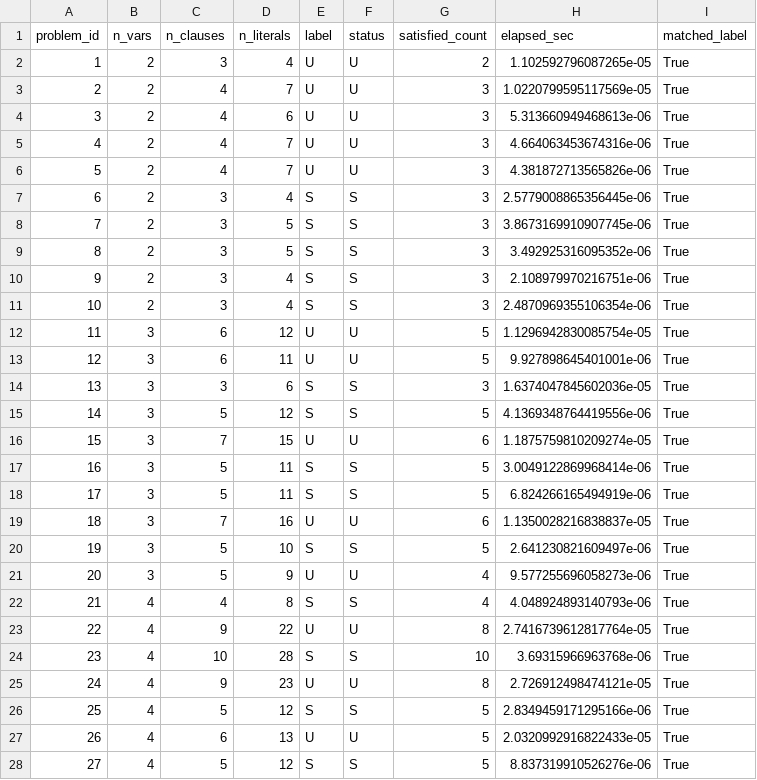
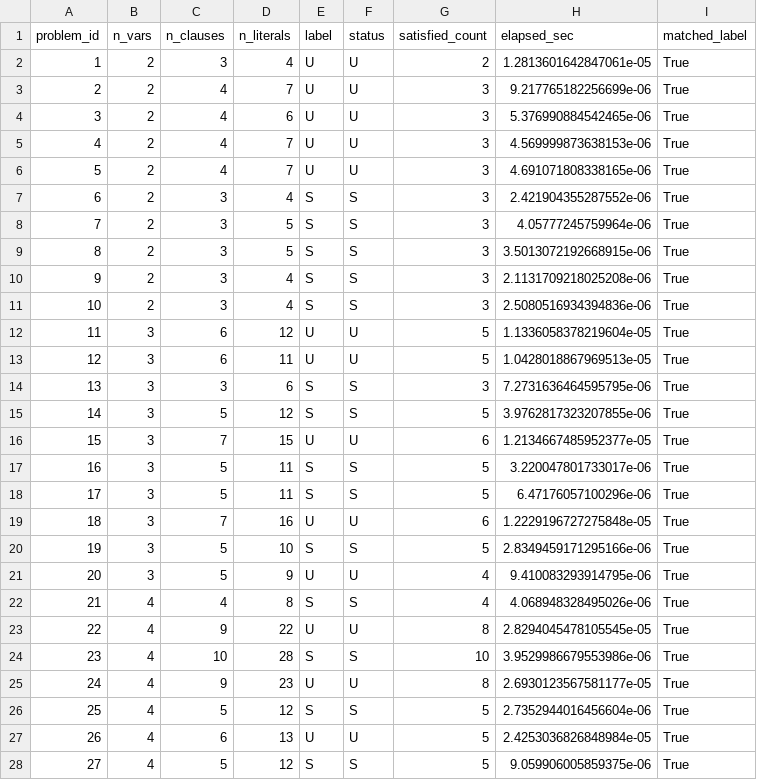
Before and after one commit to reemshehayib/Proplog-Interpreter, a CSV file: results/brute_generated_results.csv, drawn as a sheet; only a part is shown; the diff covers the shown part only.

```diff
--- a/results/brute_generated_results.csv
+++ b/results/brute_generated_results.csv
@@ -1,28 +1,28 @@
 problem_id,n_vars,n_clauses,n_literals,label,status,satisfied_count,elapsed_sec,matched_label
-1,2,3,4,U,U,2,1.102592796087265e-05,True
-2,2,4,7,U,U,3,1.0220799595117569e-05,True
-3,2,4,6,U,U,3,5.313660949468613e-06,True
-4,2,4,7,U,U,3,4.664063453674316e-06,True
-5,2,4,7,U,U,3,4.381872713565826e-06,True
-6,2,3,4,S,S,3,2.5779008865356445e-06,True
-7,2,3,5,S,S,3,3.8673169910907745e-06,True
-8,2,3,5,S,S,3,3.492925316095352e-06,True
-9,2,3,4,S,S,3,2.108979970216751e-06,True
-10,2,3,4,S,S,3,2.4870969355106354e-06,True
-11,3,6,12,U,U,5,1.1296942830085754e-05,True
-12,3,6,11,U,U,5,9.927898645401001e-06,True
-13,3,3,6,S,S,3,1.6374047845602036e-05,True
-14,3,5,12,S,S,5,4.1369348764419556e-06,True
-15,3,7,15,U,U,6,1.1875759810209274e-05,True
-16,3,5,11,S,S,5,3.0049122869968414e-06,True
-17,3,5,11,S,S,5,6.824266165494919e-06,True
-18,3,7,16,U,U,6,1.1350028216838837e-05,True
-19,3,5,10,S,S,5,2.641230821609497e-06,True
-20,3,5,9,U,U,4,9.577255696058273e-06,True
-21,4,4,8,S,S,4,4.048924893140793e-06,True
-22,4,9,22,U,U,8,2.7416739612817764e-05,True
-23,4,10,28,S,S,10,3.69315966963768e-06,True
-24,4,9,23,U,U,8,2.726912498474121e-05,True
-25,4,5,12,S,S,5,2.8349459171295166e-06,True
-26,4,6,13,U,U,5,2.0320992916822433e-05,True
-27,4,5,12,S,S,5,8.837319910526276e-06,True
+1,2,3,4,U,U,2,1.2813601642847061e-05,True
+2,2,4,7,U,U,3,9.217765182256699e-06,True
+3,2,4,6,U,U,3,5.376990884542465e-06,True
+4,2,4,7,U,U,3,4.569999873638153e-06,True
+5,2,4,7,U,U,3,4.691071808338165e-06,True
+6,2,3,4,S,S,3,2.421904355287552e-06,True
+7,2,3,5,S,S,3,4.05777245759964e-06,True
+8,2,3,5,S,S,3,3.5013072192668915e-06,True
+9,2,3,4,S,S,3,2.1131709218025208e-06,True
+10,2,3,4,S,S,3,2.5080516934394836e-06,True
+11,3,6,12,U,U,5,1.1336058378219604e-05,True
+12,3,6,11,U,U,5,1.0428018867969513e-05,True
+13,3,3,6,S,S,3,7.2731636464595795e-06,True
+14,3,5,12,S,S,5,3.9762817323207855e-06,True
+15,3,7,15,U,U,6,1.2134667485952377e-05,True
+16,3,5,11,S,S,5,3.220047801733017e-06,True
+17,3,5,11,S,S,5,6.47176057100296e-06,True
+18,3,7,16,U,U,6,1.2229196727275848e-05,True
+19,3,5,10,S,S,5,2.8349459171295166e-06,True
+20,3,5,9,U,U,4,9.410083293914795e-06,True
+21,4,4,8,S,S,4,4.068948328495026e-06,True
+22,4,9,22,U,U,8,2.8294045478105545e-05,True
+23,4,10,28,S,S,10,3.9529986679553986e-06,True
+24,4,9,23,U,U,8,2.6930123567581177e-05,True
+25,4,5,12,S,S,5,2.7352944016456604e-06,True
+26,4,6,13,U,U,5,2.4253036826848984e-05,True
+27,4,5,12,S,S,5,9.059906005859375e-06,True
```
Also changed, not shown: 143 edited cells elsewhere in this file, examples/puzzles.pl.csv, 13 other files.
